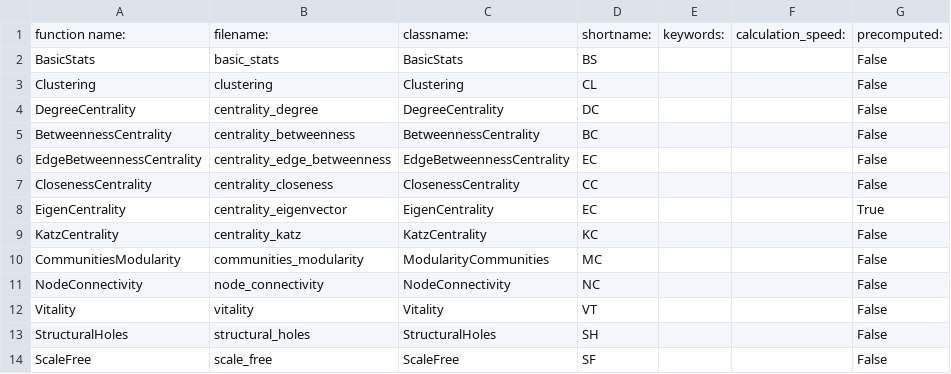
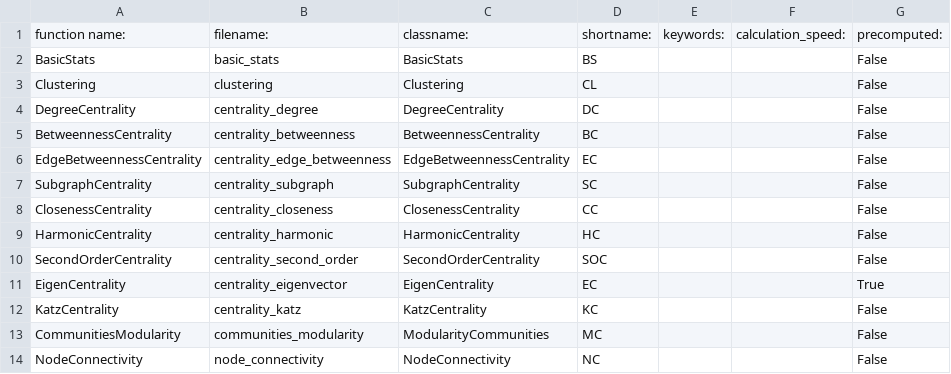
Before and after one commit to barahona-research-group/hcga, a CSV file: hcga/Operations/operations.csv, drawn as a sheet; only a part is shown; the shorter side is filled out with more unchanged rows.

Commit message:
added other centrality measures

```diff
--- a/hcga/Operations/operations.csv
+++ b/hcga/Operations/operations.csv
@@ -6,3 +6,6 @@ BetweennessCentrality,centrality_betweenness,BetweennessCentrality,BC,,,False
 EdgeBetweennessCentrality,centrality_edge_betweenness,EdgeBetweennessCentrality,EC,,,False
+SubgraphCentrality,centrality_subgraph,SubgraphCentrality,SC,,,False
 ClosenessCentrality,centrality_closeness,ClosenessCentrality,CC,,,False
+HarmonicCentrality,centrality_harmonic,HarmonicCentrality,HC,,,False
+SecondOrderCentrality,centrality_second_order,SecondOrderCentrality,SOC,,,False
 EigenCentrality,centrality_eigenvector,EigenCentrality,EC,,,True
```
Also changed, not shown: 3 other files.
